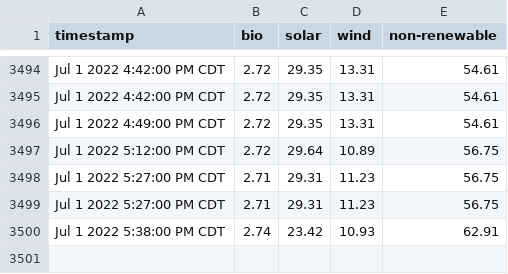
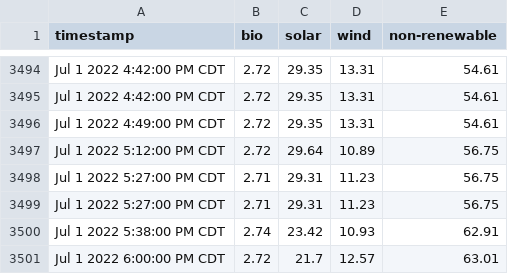
Before and after one commit to masoninman/austin-energy-mix, a CSV file: out.csv, drawn as a sheet; only a part is shown, gaps mark what is left out; the diff names each change by its address in the sheet, - before the commit and + after, or states it on an @@ line.

Commit message:
gh actions add out.csv

```diff
--- a/out.csv
+++ b/out.csv
+row 3501: Jul 1 2022 6:00:00 PM CDT | 2.72 | 21.7 | 12.57 | 63.01
```
